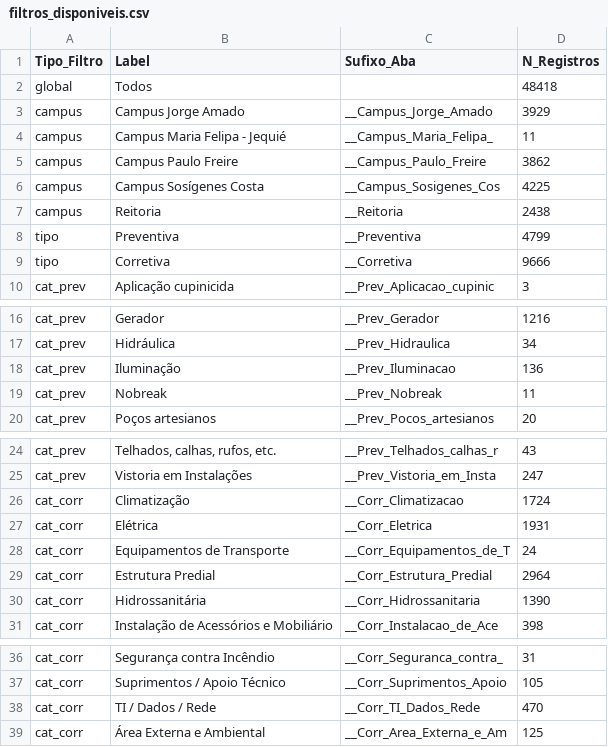
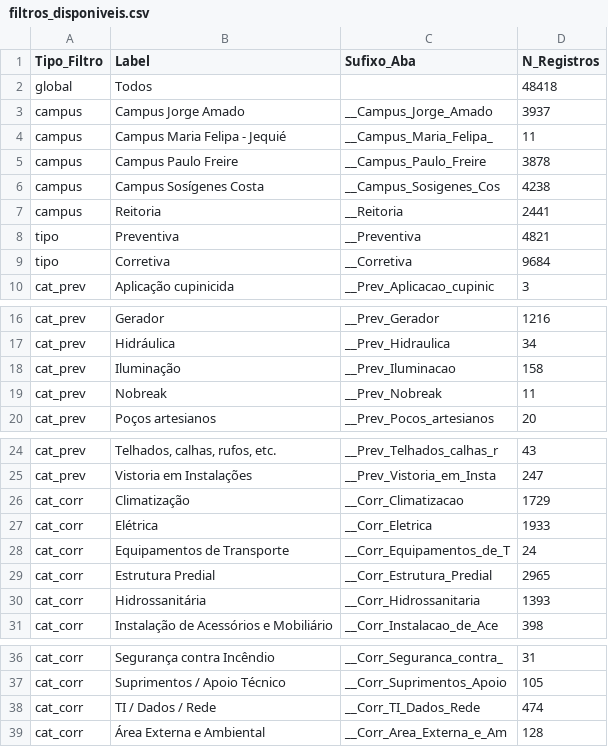
Before and after one commit to adinailson88/malha-previsao-filtros, a CSV file: dados_csv/filtros_disponiveis.csv, drawn as a sheet; only a part is shown, gaps mark what is left out.

```diff
--- a/dados_csv/filtros_disponiveis.csv
+++ b/dados_csv/filtros_disponiveis.csv
@@ -2,9 +2,9 @@
 global,Todos,,48418
-campus,Campus Jorge Amado,__Campus_Jorge_Amado,3929
+campus,Campus Jorge Amado,__Campus_Jorge_Amado,3937
 campus,Campus Maria Felipa - Jequié,__Campus_Maria_Felipa_,11
-campus,Campus Paulo Freire,__Campus_Paulo_Freire,3862
-campus,Campus Sosígenes Costa,__Campus_Sosigenes_Cos,4225
-campus,Reitoria,__Reitoria,2438
-tipo,Preventiva,__Preventiva,4799
-tipo,Corretiva,__Corretiva,9666
+campus,Campus Paulo Freire,__Campus_Paulo_Freire,3878
+campus,Campus Sosígenes Costa,__Campus_Sosigenes_Cos,4238
+campus,Reitoria,__Reitoria,2441
+tipo,Preventiva,__Preventiva,4821
+tipo,Corretiva,__Corretiva,9684
 cat_prev,Aplicação cupinicida,__Prev_Aplicacao_cupinic,3
@@ -17,3 +17,3 @@ cat_prev,Gerador,__Prev_Gerador,1216
 cat_prev,Hidráulica,__Prev_Hidraulica,34
-cat_prev,Iluminação,__Prev_Iluminacao,136
+cat_prev,Iluminação,__Prev_Iluminacao,158
 cat_prev,Nobreak,__Prev_Nobreak,11
@@ -25,7 +25,7 @@ cat_prev,"Telhados, calhas, rufos, etc.",__Prev_Telhados_calhas_r,43
 cat_prev,Vistoria em Instalações,__Prev_Vistoria_em_Insta,247
-cat_corr,Climatização,__Corr_Climatizacao,1724
-cat_corr,Elétrica,__Corr_Eletrica,1931
+cat_corr,Climatização,__Corr_Climatizacao,1729
+cat_corr,Elétrica,__Corr_Eletrica,1933
 cat_corr,Equipamentos de Transporte,__Corr_Equipamentos_de_T,24
-cat_corr,Estrutura Predial,__Corr_Estrutura_Predial,2964
-cat_corr,Hidrossanitária,__Corr_Hidrossanitaria,1390
+cat_corr,Estrutura Predial,__Corr_Estrutura_Predial,2965
+cat_corr,Hidrossanitária,__Corr_Hidrossanitaria,1393
 cat_corr,Instalação de Acessórios e Mobiliário,__Corr_Instalacao_de_Ace,398
@@ -37,3 +37,3 @@ cat_corr,Segurança contra Incêndio,__Corr_Seguranca_contra_,31
 cat_corr,Suprimentos / Apoio Técnico,__Corr_Suprimentos_Apoio,105
-cat_corr,TI / Dados / Rede,__Corr_TI_Dados_Rede,470
-cat_corr,Área Externa e Ambiental,__Corr_Area_Externa_e_Am,125
+cat_corr,TI / Dados / Rede,__Corr_TI_Dados_Rede,474
+cat_corr,Área Externa e Ambiental,__Corr_Area_Externa_e_Am,128
```
Also changed, not shown: dados_csv/contexto_sazonal.csv, 3 other files.
